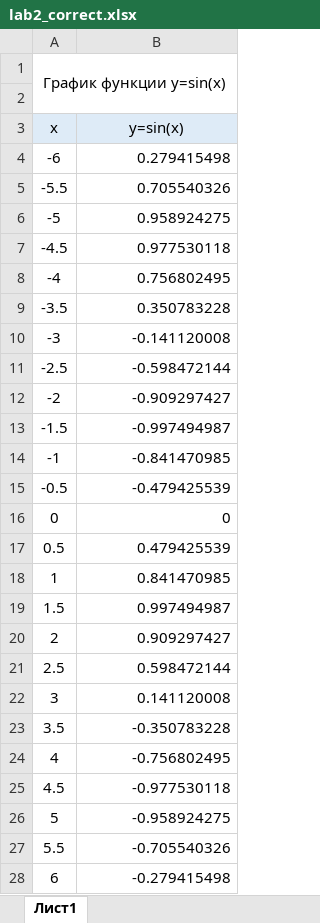
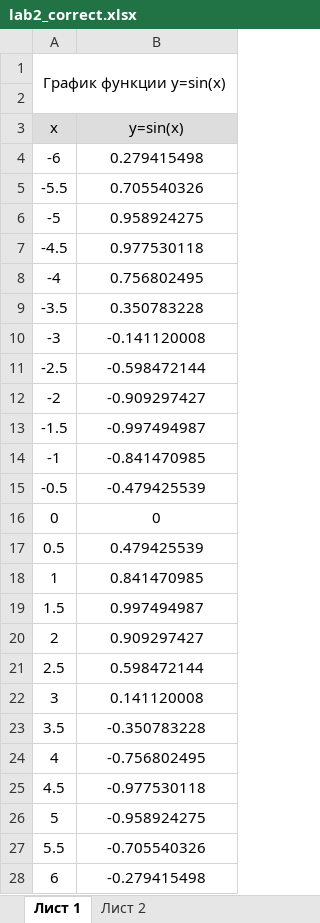
Before and after one commit to vesloguzov/xls-lab, an Excel workbook: lab2_correct.xlsx, sheet Лист 1, drawn as a sheet; values as stored, in another font and other column widths than the file's, no borders; charts and pictures not drawn; the diff names each change by its address in the sheet, - before the commit and + after, or states it on an @@ line.

```diff
--- a/lab2_correct.xlsx (sheet Лист 1)
+++ b/lab2_correct.xlsx (sheet Лист 1)
-sheet tab: Лист1
+sheet tab: Лист 1
+sheet tab: Лист 2
-A3:B3 fill: #DEEBF7
+A3:B3 fill: #DDDDDD
-B4:B28 alignment: right
+B4:B28 alignment: center
```
Also changed, not shown: charts or pictures, lab1_template.xlsx, lab2_template.xlsx, 53 other files.
